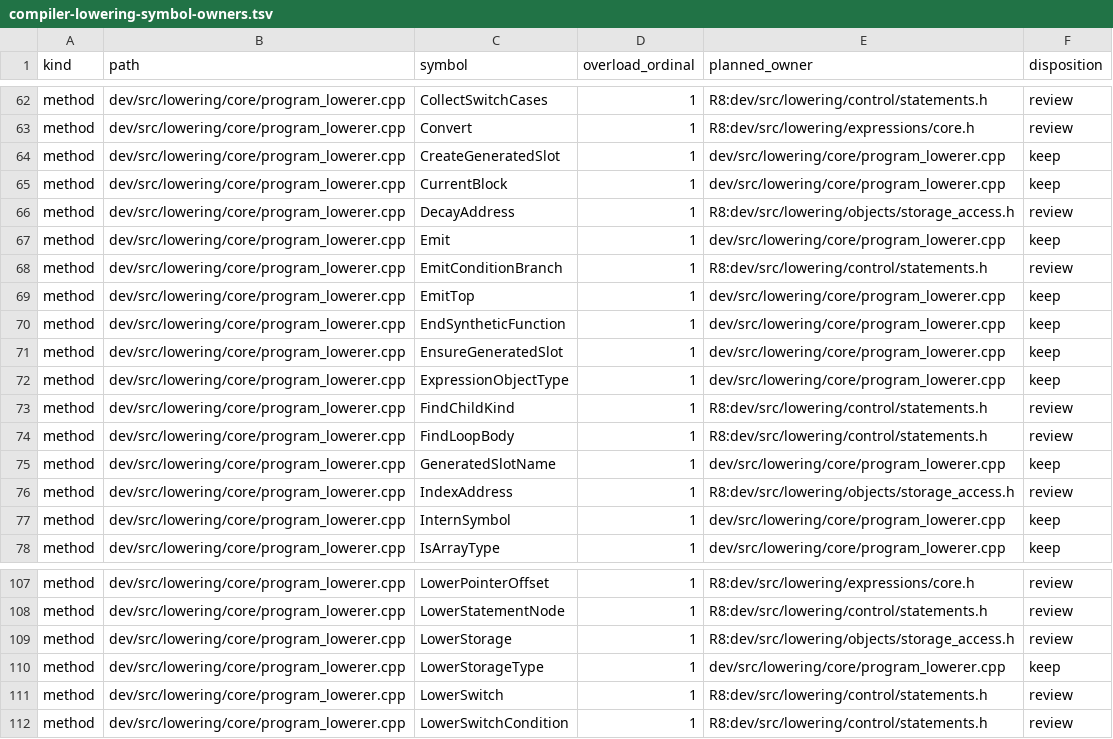
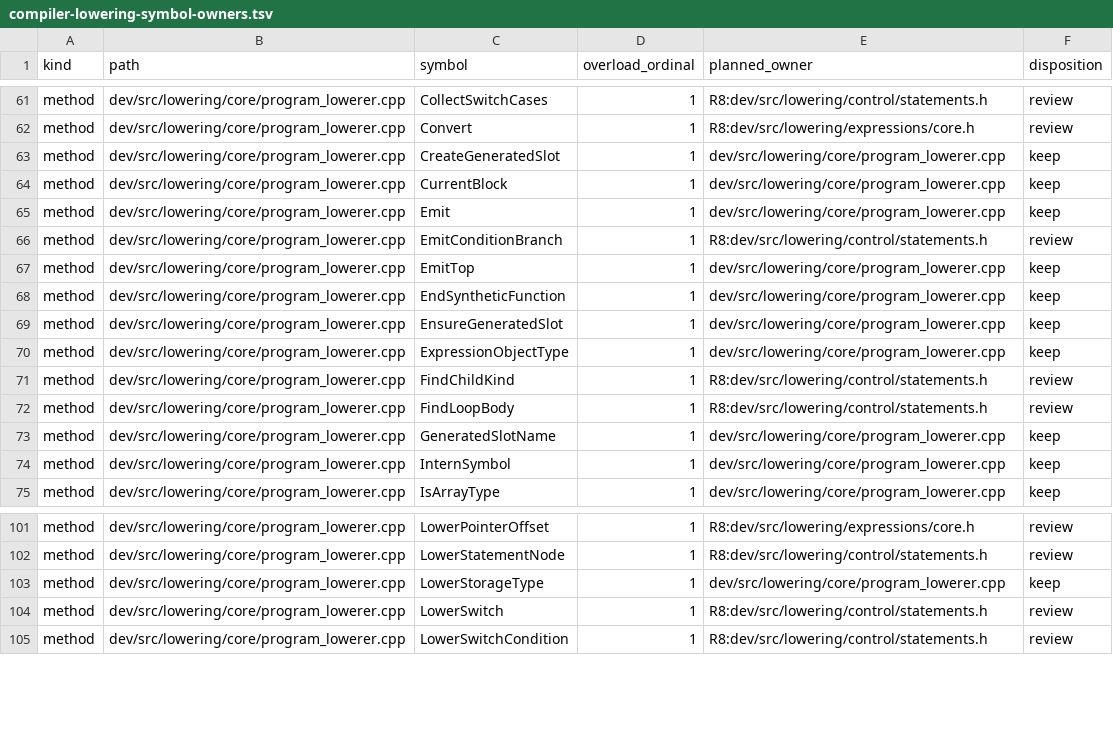
Before and after one commit to vishvananda/cppgm-run-v3codex, a TSV file: doc/compiler-lowering-symbol-owners.tsv, drawn as a sheet; only a part is shown, gaps mark what is left out; removed rows and columns are numbered as before the commit, all else as after; the diff covers the shown part only; the diff names each change by its address in the sheet, - before the commit and + after, or states it on an @@ line.

Commit message:
move lowering storage method ownership

```diff
--- a/doc/compiler-lowering-symbol-owners.tsv
+++ b/doc/compiler-lowering-symbol-owners.tsv
-row 66: method | dev/src/lowering/core/program_lowerer.cpp | DecayAddress | 1 | R8:dev/src/lowering/objects/storage_access.h | review
-row 76: method | dev/src/lowering/core/program_lowerer.cpp | IndexAddress | 1 | R8:dev/src/lowering/objects/storage_access.h | review
-row 109: method | dev/src/lowering/core/program_lowerer.cpp | LowerStorage | 1 | R8:dev/src/lowering/objects/storage_access.h | review
```
Also changed, not shown: 1 added row and 8 removed rows elsewhere in this file, 3 other files.
